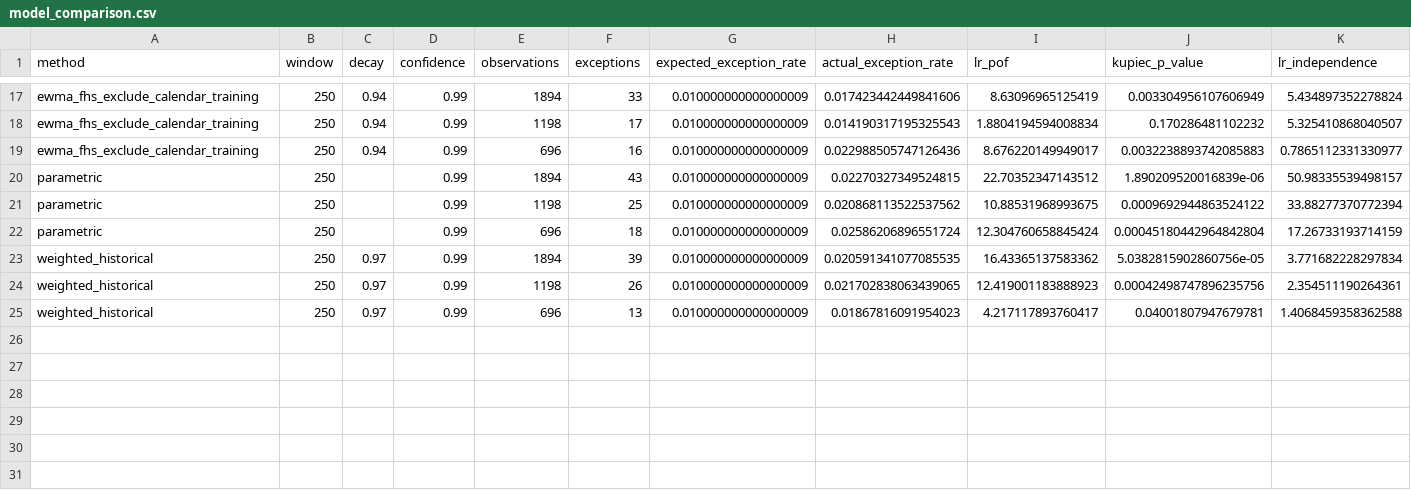
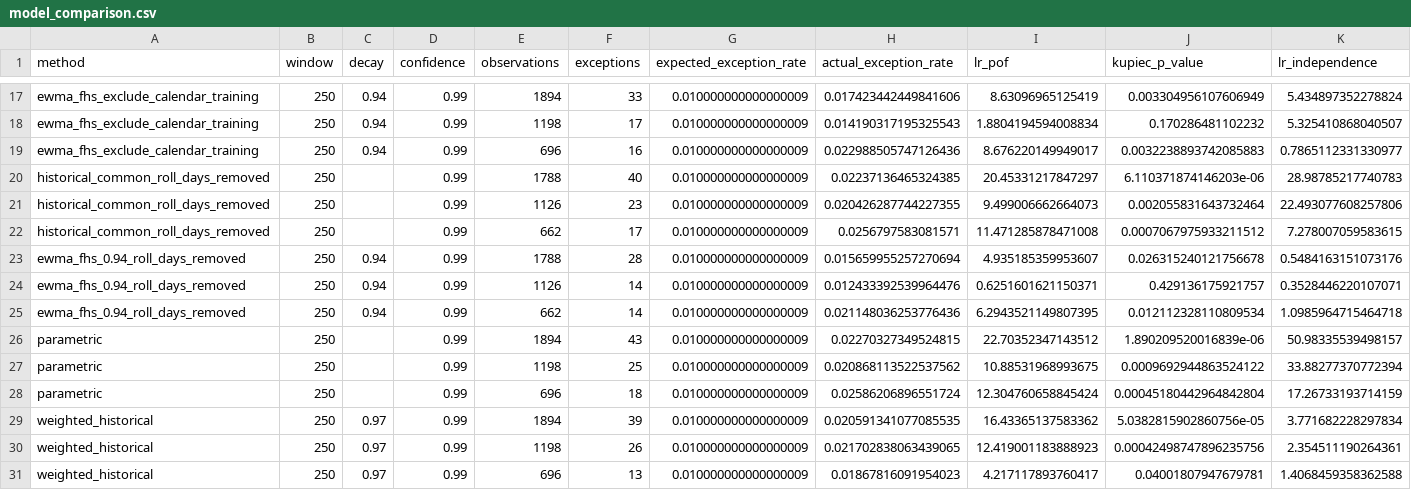
Before and after one commit to akilatrades/energy-commodity-var-engine, a CSV file: outputs/diagnosis_2026-10/model_comparison.csv, drawn as a sheet; only a part is shown, gaps mark what is left out; rows hold the shown columns only; the diff names each change by its address in the sheet, - before the commit and + after, or states it on an @@ line.

```diff
--- a/outputs/diagnosis_2026-10/model_comparison.csv
+++ b/outputs/diagnosis_2026-10/model_comparison.csv
+row 20: historical_common_roll_days_removed | 250 |  | 0.99 | 1788 | 40 | 0.010000000000000009 | 0.02237136465324385 | 20.45331217847297 | 6.110371874146203e-06 | 28.98785217740783
+row 21: historical_common_roll_days_removed | 250 |  | 0.99 | 1126 | 23 | 0.010000000000000009 | 0.020426287744227355 | 9.499006662664073 | 0.002055831643732464 | 22.493077608257806
+row 22: historical_common_roll_days_removed | 250 |  | 0.99 | 662 | 17 | 0.010000000000000009 | 0.0256797583081571 | 11.471285878471008 | 0.0007067975933211512 | 7.278007059583615
+row 23: ewma_fhs_0.94_roll_days_removed | 250 | 0.94 | 0.99 | 1788 | 28 | 0.010000000000000009 | 0.015659955257270694 | 4.935185359953607 | 0.026315240121756678 | 0.5484163151073176
+row 24: ewma_fhs_0.94_roll_days_removed | 250 | 0.94 | 0.99 | 1126 | 14 | 0.010000000000000009 | 0.012433392539964476 | 0.6251601621150371 | 0.429136175921757 | 0.3528446220107071
+row 25: ewma_fhs_0.94_roll_days_removed | 250 | 0.94 | 0.99 | 662 | 14 | 0.010000000000000009 | 0.021148036253776436 | 6.2943521149807395 | 0.012112328110809534 | 1.0985964715464718
```
Also changed, not shown: 10 other files.
